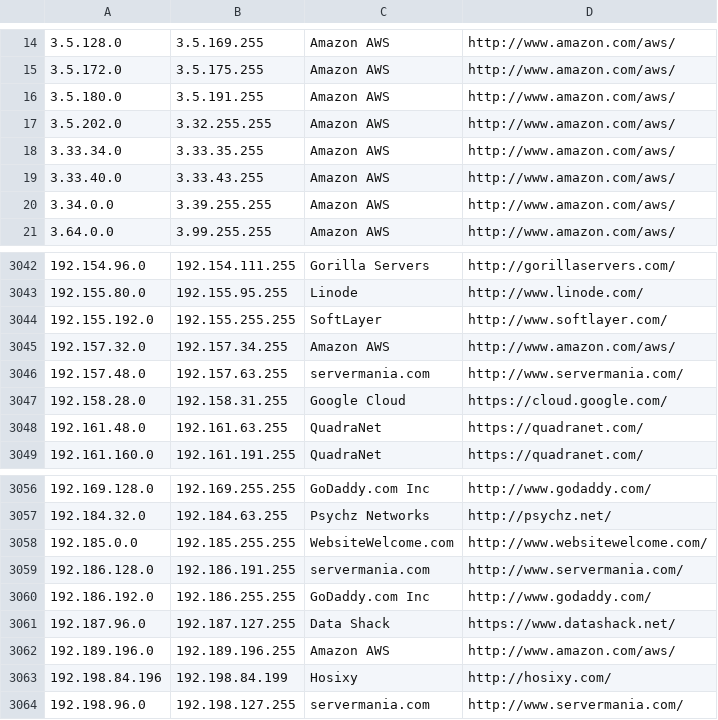
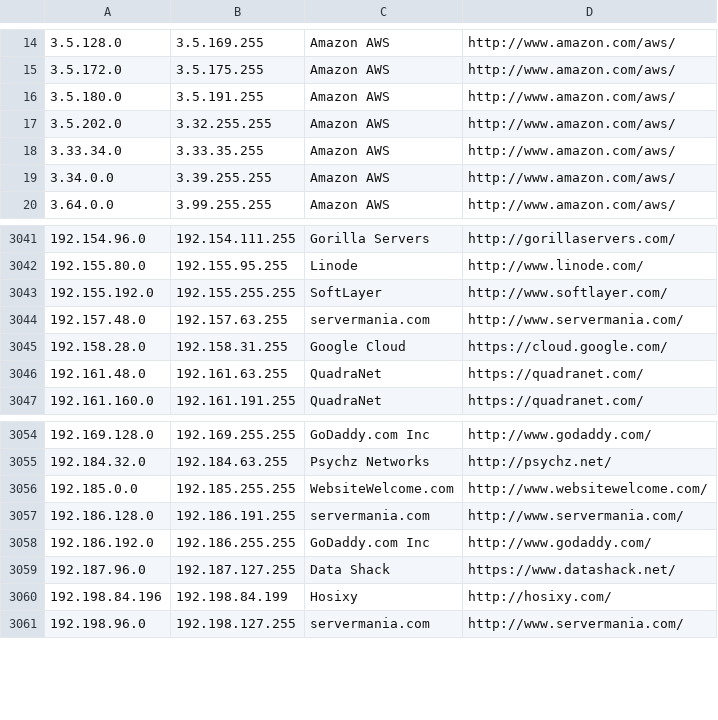
Before and after one commit to growlfm/odl, a CSV file: odl/data/datacenters.csv, drawn as a sheet; only a part is shown, gaps mark what is left out.

Commit message:
Update IP list

```diff
--- a/odl/data/datacenters.csv
+++ b/odl/data/datacenters.csv
@@ -18,3 +18,2 @@
 3.33.34.0,3.33.35.255,Amazon AWS,http://www.amazon.com/aws/
-3.33.40.0,3.33.43.255,Amazon AWS,http://www.amazon.com/aws/
 3.34.0.0,3.39.255.255,Amazon AWS,http://www.amazon.com/aws/
@@ -3044,3 +3043,2 @@
 192.155.192.0,192.155.255.255,SoftLayer,http://www.softlayer.com/
-192.157.32.0,192.157.34.255,Amazon AWS,http://www.amazon.com/aws/
 192.157.48.0,192.157.63.255,servermania.com,http://www.servermania.com/
@@ -3061,3 +3059,2 @@
 192.187.96.0,192.187.127.255,Data Shack,https://www.datashack.net/
-192.189.196.0,192.189.196.255,Amazon AWS,http://www.amazon.com/aws/
 192.198.84.196,192.198.84.199,Hosixy,http://hosixy.com/
```
